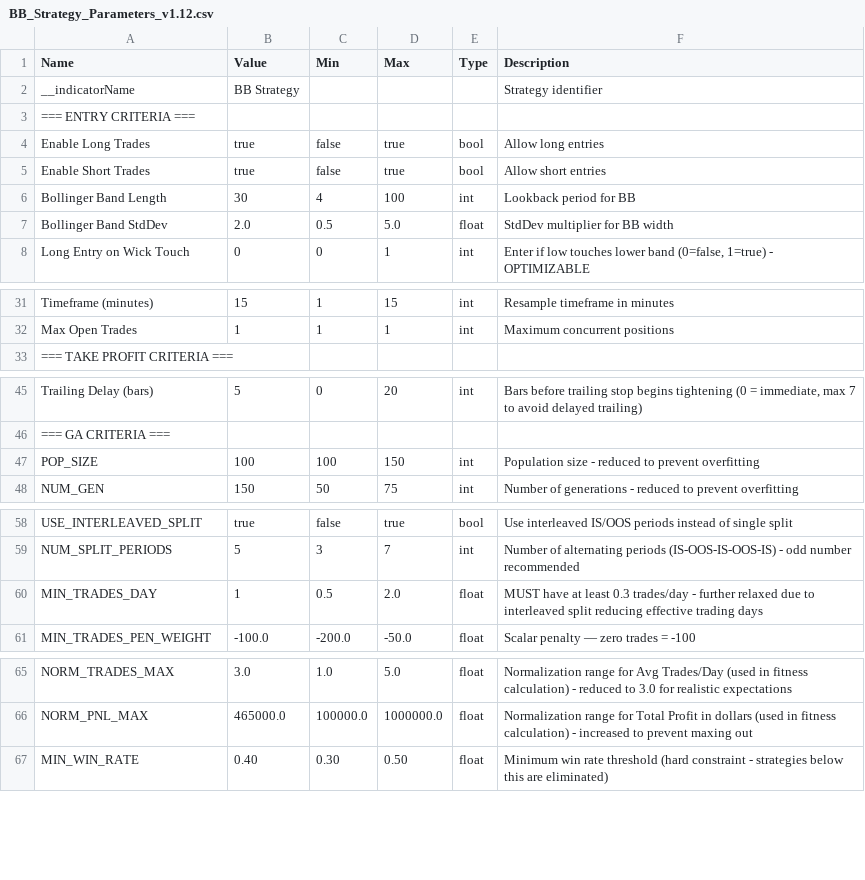
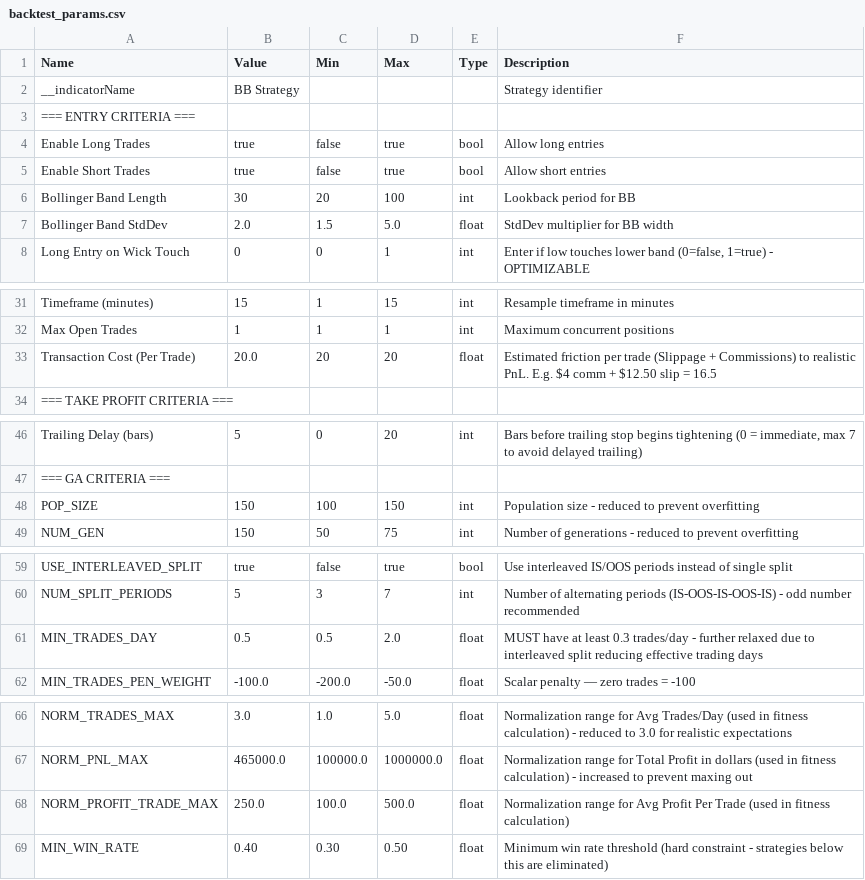
Before and after one commit to deckerson-314/es-trading-system, a CSV file: Bollinger/parameters/backtest_params.csv (was Bollinger/parameters/BB_Strategy_Parameters_v1.12.csv), drawn as a sheet; only a part is shown, gaps mark what is left out.

```diff
--- a/Bollinger/parameters/BB_Strategy_Parameters_v1.12.csv
+++ b/Bollinger/parameters/backtest_params.csv
@@ -5,4 +5,4 @@ Enable Long Trades,true,false,true,bool,Allow long entries
 Enable Short Trades,true,false,true,bool,Allow short entries
-Bollinger Band Length,30,4,100,int,Lookback period for BB
-Bollinger Band StdDev,2.0,0.5,5.0,float,StdDev multiplier for BB width
+Bollinger Band Length,30,20,100,int,Lookback period for BB
+Bollinger Band StdDev,2.0,1.5,5.0,float,StdDev multiplier for BB width
 Long Entry on Wick Touch,0,0,1,int,"Enter if low touches lower band (0=false, 1=true) - OPTIMIZABLE"
@@ -32,2 +32,3 @@ Timeframe (minutes),15,1,15,int,Resample timeframe in minutes
 Max Open Trades,1,1,1,int,Maximum concurrent positions
+Transaction Cost (Per Trade),20.0,20,20,float,"Estimated friction per trade (Slippage + Commissions) to realistic PnL. E.g. $4 comm + $12.50 slip = 16.5"
 === TAKE PROFIT CRITERIA ===
@@ -46,3 +47,3 @@ Trailing Delay (bars),5,0,20,int,"Bars before trailing stop begins tightening (0
 === GA CRITERIA ===
-POP_SIZE,100,100,150,int,Population size - reduced to prevent overfitting
+POP_SIZE,150,100,150,int,Population size - reduced to prevent overfitting
 NUM_GEN,150,50,75,int,Number of generations - reduced to prevent overfitting
@@ -59,3 +60,3 @@ USE_INTERLEAVED_SPLIT,true,false,true,bool,Use interleaved IS/OOS periods instea
 NUM_SPLIT_PERIODS,5,3,7,int,Number of alternating periods (IS-OOS-IS-OOS-IS) - odd number recommended
-MIN_TRADES_DAY,1,0.5,2.0,float,MUST have at least 0.3 trades/day - further relaxed due to interleaved split reducing effective trading days
+MIN_TRADES_DAY,0.5,0.5,2.0,float,MUST have at least 0.3 trades/day - further relaxed due to interleaved split reducing effective trading days
 MIN_TRADES_PEN_WEIGHT,-100.0,-200.0,-50.0,float,Scalar penalty — zero trades = -100
@@ -66,2 +67,3 @@ NORM_TRADES_MAX,3.0,1.0,5.0,float,Normalization range for Avg Trades/Day (used i
 NORM_PNL_MAX,465000.0,100000.0,1000000.0,float,Normalization range for Total Profit in dollars (used in fitness calculation) - increased to prevent maxing out
+NORM_PROFIT_TRADE_MAX,250.0,100.0,500.0,float,Normalization range for Avg Profit Per Trade (used in fitness calculation)
 MIN_WIN_RATE,0.40,0.30,0.50,float,Minimum win rate threshold (hard constraint - strategies below this are eliminated)
```
Also changed, not shown: Bollinger/parameters/BB_Strategy_Parameters_optimized.csv, 45 other files.
